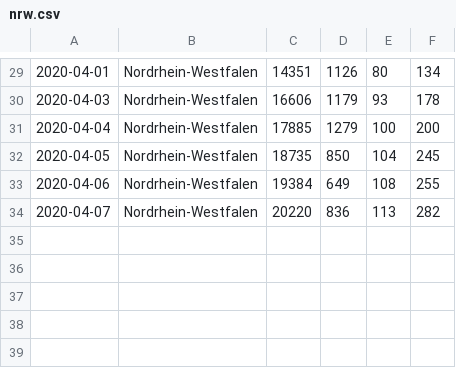
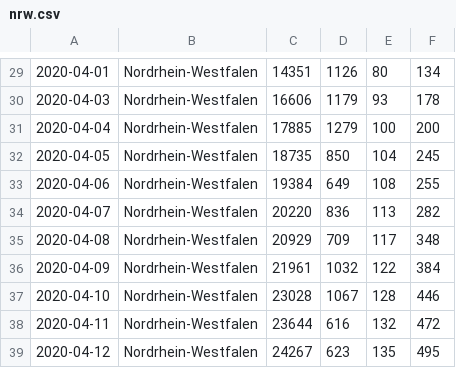
Before and after one commit to urbach/COVID-19, a CSV file: csse_covid_19_data/csse_covid_19_time_series/rki/nrw.csv, drawn as a sheet; only a part is shown, gaps mark what is left out.

```diff
--- a/csse_covid_19_data/csse_covid_19_time_series/rki/nrw.csv
+++ b/csse_covid_19_data/csse_covid_19_time_series/rki/nrw.csv
@@ -34 +34,6 @@
 2020-04-07,Nordrhein-Westfalen,20220,836,113,282,
+2020-04-08,Nordrhein-Westfalen,20929,709,117,348,
+2020-04-09,Nordrhein-Westfalen,21961,1032,122,384,
+2020-04-10,Nordrhein-Westfalen,23028,1067,128,446,
+2020-04-11,Nordrhein-Westfalen,23644,616,132,472,
+2020-04-12,Nordrhein-Westfalen,24267,623,135,495,
```
Also changed, not shown: csse_covid_19_data/csse_covid_19_time_series/nrw/bonn.csv, csse_covid_19_data/csse_covid_19_time_series/nrw/heinsberg.csv, 6 other files.
